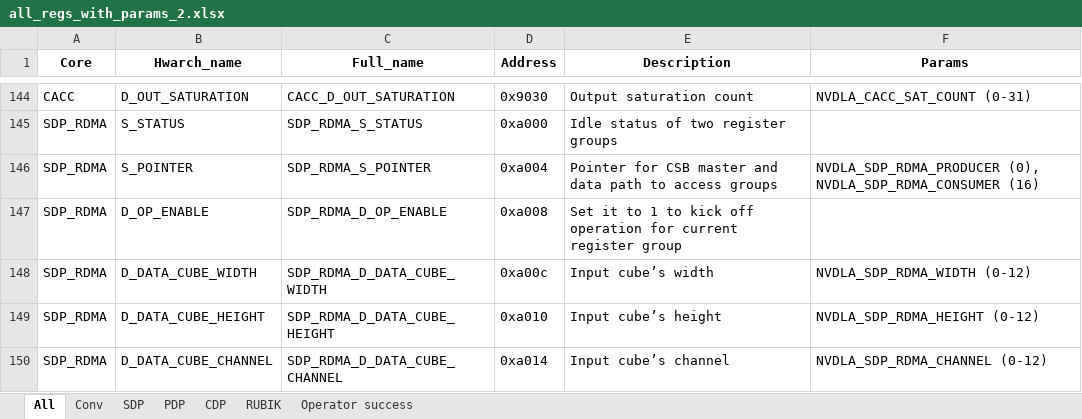
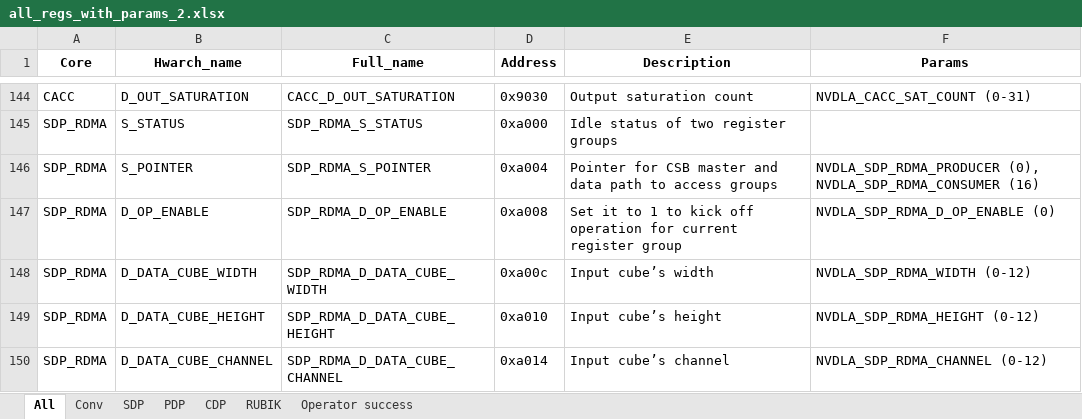
Before and after one commit to ThomasDh-C/ECE_Senior_Thesis_22_ThomasDC, an Excel workbook: all_funcs_to_excel/all_regs_with_params_2.xlsx, sheet All, drawn as a sheet; only a part is shown, gaps mark what is left out; values as stored, in another font and other column widths than the file's, no borders; the diff names each change by its address in the sheet, - before the commit and + after, or states it on an @@ line.

```diff
--- a/all_funcs_to_excel/all_regs_with_params_2.xlsx (sheet All)
+++ b/all_funcs_to_excel/all_regs_with_params_2.xlsx (sheet All)
-F147 (Params): (empty)
+F147 (Params): NVDLA_SDP_RDMA_D_OP_ENABLE (0)
```
Also changed, not shown: sheet CDP, sheet PDP, 4 other files.
